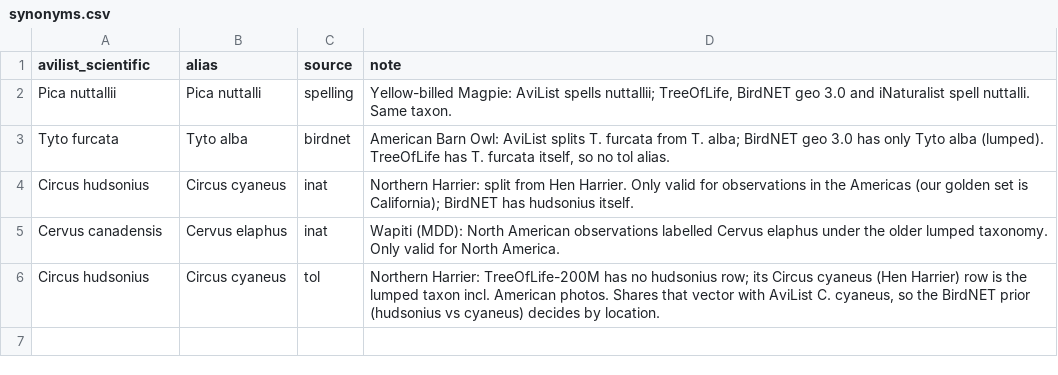
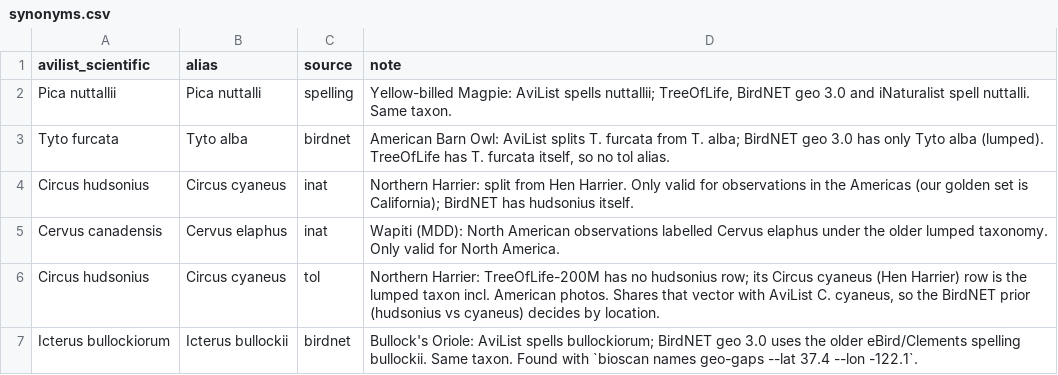
Before and after one commit to lincleejun/bioscan, a CSV file: data/names/synonyms.csv, drawn as a sheet.

```diff
--- a/data/names/synonyms.csv
+++ b/data/names/synonyms.csv
@@ -6 +6,2 @@ Cervus canadensis,Cervus elaphus,inat,"Wapiti (MDD): North American observations
 Circus hudsonius,Circus cyaneus,tol,"Northern Harrier: TreeOfLife-200M has no hudsonius row; its Circus cyaneus (Hen Harrier) row is the lumped taxon incl. American photos. Shares that vector with AviList C. cyaneus, so the BirdNET prior (hudsonius vs cyaneus) decides by location."
+Icterus bullockiorum,Icterus bullockii,birdnet,Bullock's Oriole: AviList spells bullockiorum; BirdNET geo 3.0 uses the older eBird/Clements spelling bullockii. Same taxon. Found with `bioscan names geo-gaps --lat 37.4 --lon -122.1`.
```
Also changed, not shown: 4 other files.
